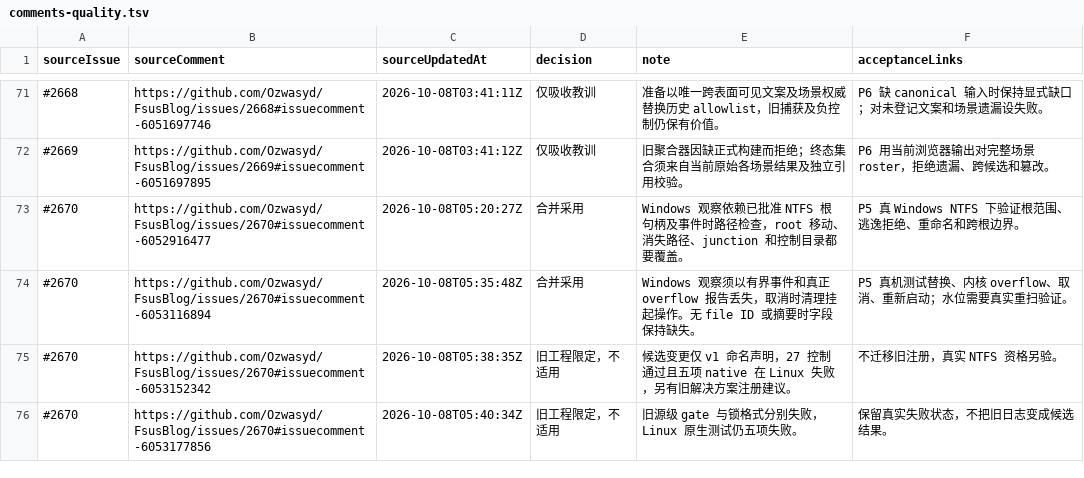
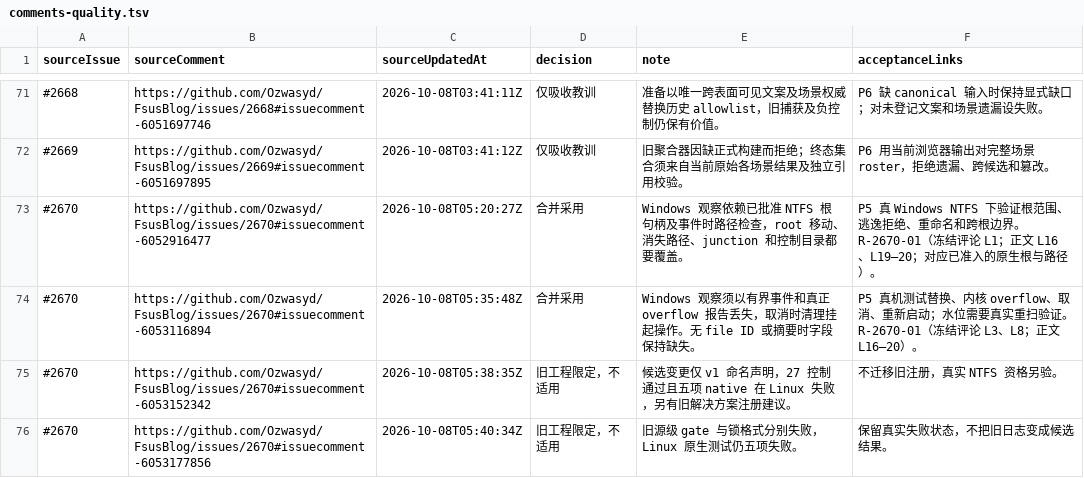
Before and after one commit to Ozwasyd/FsusBlog, a TSV file: docs/issues/comments-quality.tsv, drawn as a sheet; only a part is shown, gaps mark what is left out; the diff covers the shown part only.

Commit message:
Resolve exact frozen acceptance links for another twenty-six comments

```diff
--- a/docs/issues/comments-quality.tsv
+++ b/docs/issues/comments-quality.tsv
@@ -72,4 +72,4 @@ sourceIssue	sourceComment	sourceUpdatedAt	decision	note	acceptanceLinks
 #2669	https://github.com/Ozwasyd/FsusBlog/issues/2669#issuecomment-6051697895	2026-10-08T03:41:12Z	仅吸收教训	旧聚合器因缺正式构建而拒绝；终态集合须来自当前原始各场景结果及独立引用校验。	P6 用当前浏览器输出对完整场景 roster，拒绝遗漏、跨候选和篡改。
-#2670	https://github.com/Ozwasyd/FsusBlog/issues/2670#issuecomment-6052916477	2026-10-08T05:20:27Z	合并采用	Windows 观察依赖已批准 NTFS 根句柄及事件时路径检查，root 移动、消失路径、junction 和控制目录都要覆盖。	P5 真 Windows NTFS 下验证根范围、逃逸拒绝、重命名和跨根边界。
-#2670	https://github.com/Ozwasyd/FsusBlog/issues/2670#issuecomment-6053116894	2026-10-08T05:35:48Z	合并采用	Windows 观察须以有界事件和真正 overflow 报告丢失，取消时清理挂起操作。无 file ID 或摘要时字段保持缺失。	P5 真机测试替换、内核 overflow、取消、重新启动；水位需要真实重扫验证。
+#2670	https://github.com/Ozwasyd/FsusBlog/issues/2670#issuecomment-6052916477	2026-10-08T05:20:27Z	合并采用	Windows 观察依赖已批准 NTFS 根句柄及事件时路径检查，root 移动、消失路径、junction 和控制目录都要覆盖。	P5 真 Windows NTFS 下验证根范围、逃逸拒绝、重命名和跨根边界。 R-2670-01（冻结评论 L1；正文 L16、L19–20；对应已准入的原生根与路径）。
+#2670	https://github.com/Ozwasyd/FsusBlog/issues/2670#issuecomment-6053116894	2026-10-08T05:35:48Z	合并采用	Windows 观察须以有界事件和真正 overflow 报告丢失，取消时清理挂起操作。无 file ID 或摘要时字段保持缺失。	P5 真机测试替换、内核 overflow、取消、重新启动；水位需要真实重扫验证。 R-2670-01（冻结评论 L3、L8；正文 L16–20）。
 #2670	https://github.com/Ozwasyd/FsusBlog/issues/2670#issuecomment-6053152342	2026-10-08T05:38:35Z	旧工程限定，不适用	候选变更仅 v1 命名声明，27 控制通过且五项 native 在 Linux 失败，另有旧解决方案注册建议。	不迁移旧注册，真实 NTFS 资格另验。
```
Also changed, not shown: 9 edited cells elsewhere in this file, docs/issues/comments-authoring-leaves-integration.tsv, docs/issues/comments-recent-platform.tsv, 2 other files.
